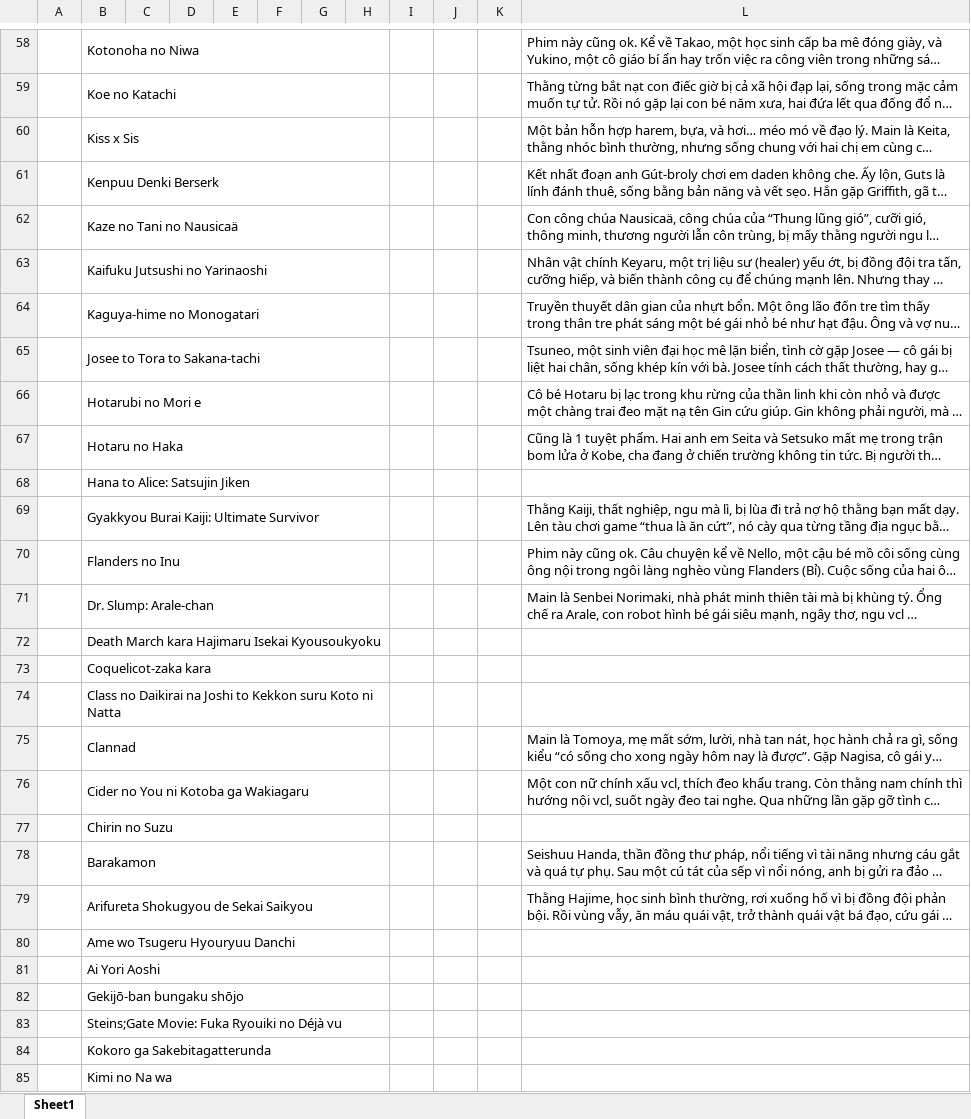
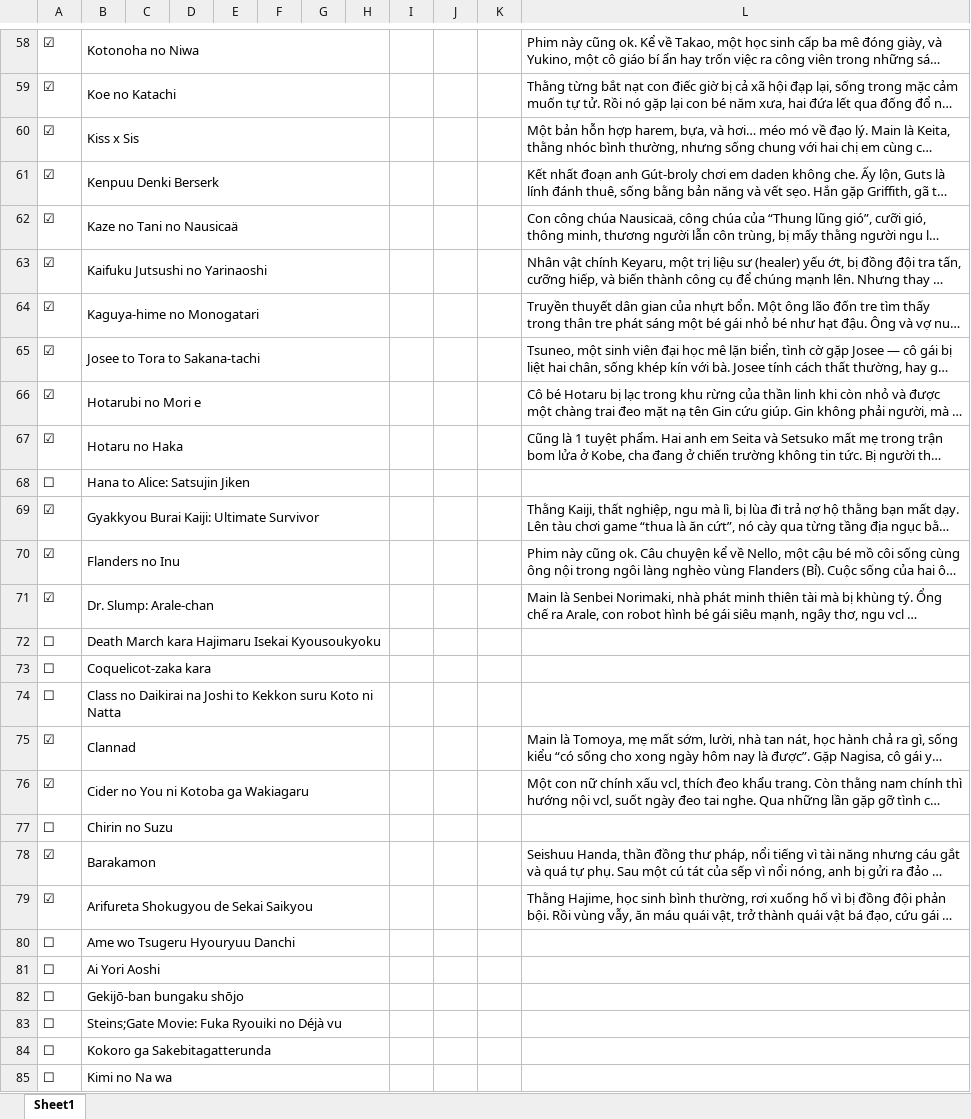
Before and after one commit to VanHoang110802/linh_tinh, an Excel workbook: fullanime.xlsx, sheet Sheet1, drawn as a sheet; only a part is shown, gaps mark what is left out; long unchanged cells end in …; values as stored, in another font and other column widths than the file's, no cell formats; charts and pictures not drawn; the diff covers the shown part only; the diff names each change by its address in the sheet, - before the commit and + after, or states it on an @@ line.

```diff
--- a/fullanime.xlsx (sheet Sheet1)
+++ b/fullanime.xlsx (sheet Sheet1)
-A58:A67: (empty)
+A58:A67: ☑
-A68: (empty)
+A68: ☐
-A69:A71: (empty)
+A69:A71: ☑
-A72:A74: (empty)
+A72:A74: ☐
-A75:A76: (empty)
+A75:A76: ☑
-A77: (empty)
+A77: ☐
-A78:A79: (empty)
+A78:A79: ☑
-A80:A85: (empty)
+A80:A85: ☐
```
Also changed, not shown: 7 added rows and 86 edited cells elsewhere in this sheet, cell formats, charts or pictures.
